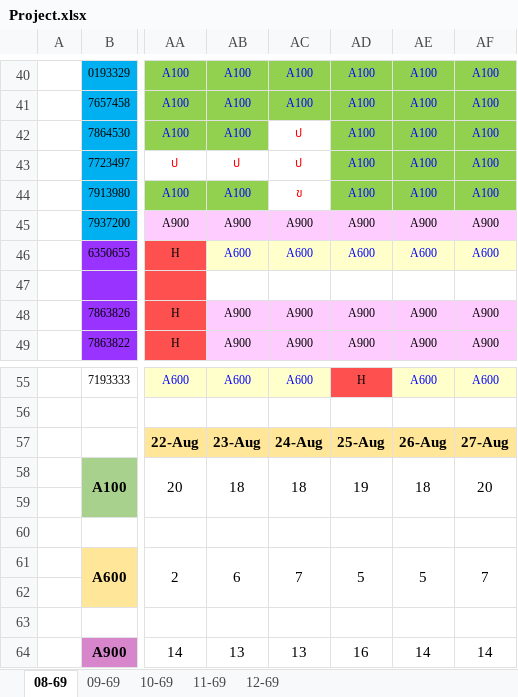
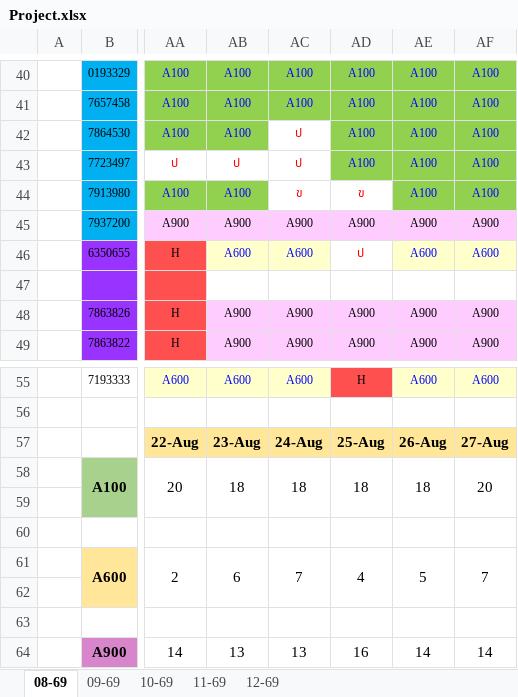
Before and after one commit to premarthit/manpower-receive-cdc-bb, an Excel workbook: Project.xlsx, sheet 08-69, drawn as a sheet; only a part is shown, gaps mark what is left out; values as stored, in another font and other column widths than the file's, no borders; the diff names each change by its address in the sheet, - before the commit and + after, or states it on an @@ line.

Commit message:
Add files via upload

```diff
--- a/Project.xlsx (sheet 08-69)
+++ b/Project.xlsx (sheet 08-69)
-AD44: A100
+AD44: ข
@@ AD44 text colour: #0000FF → #FF0000, fill: #92D050 → none @@
-AD46: A600
+AD46: ป
@@ AD46 fill: #FFFFCC → none, text colour: #0000FF → #FF0000 @@
-AD58: 19
+AD58: 18
-AD61: 5
+AD61: 4
```
